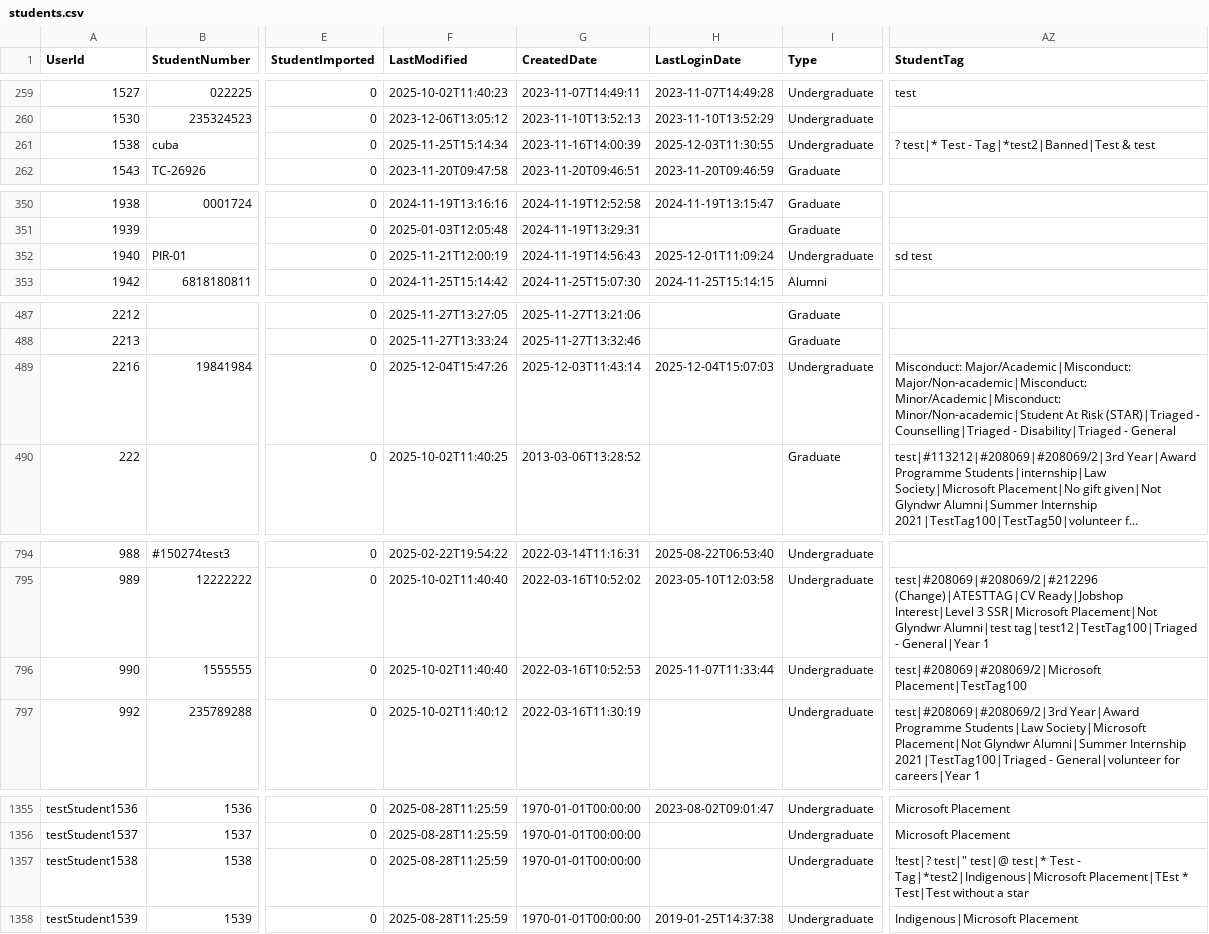
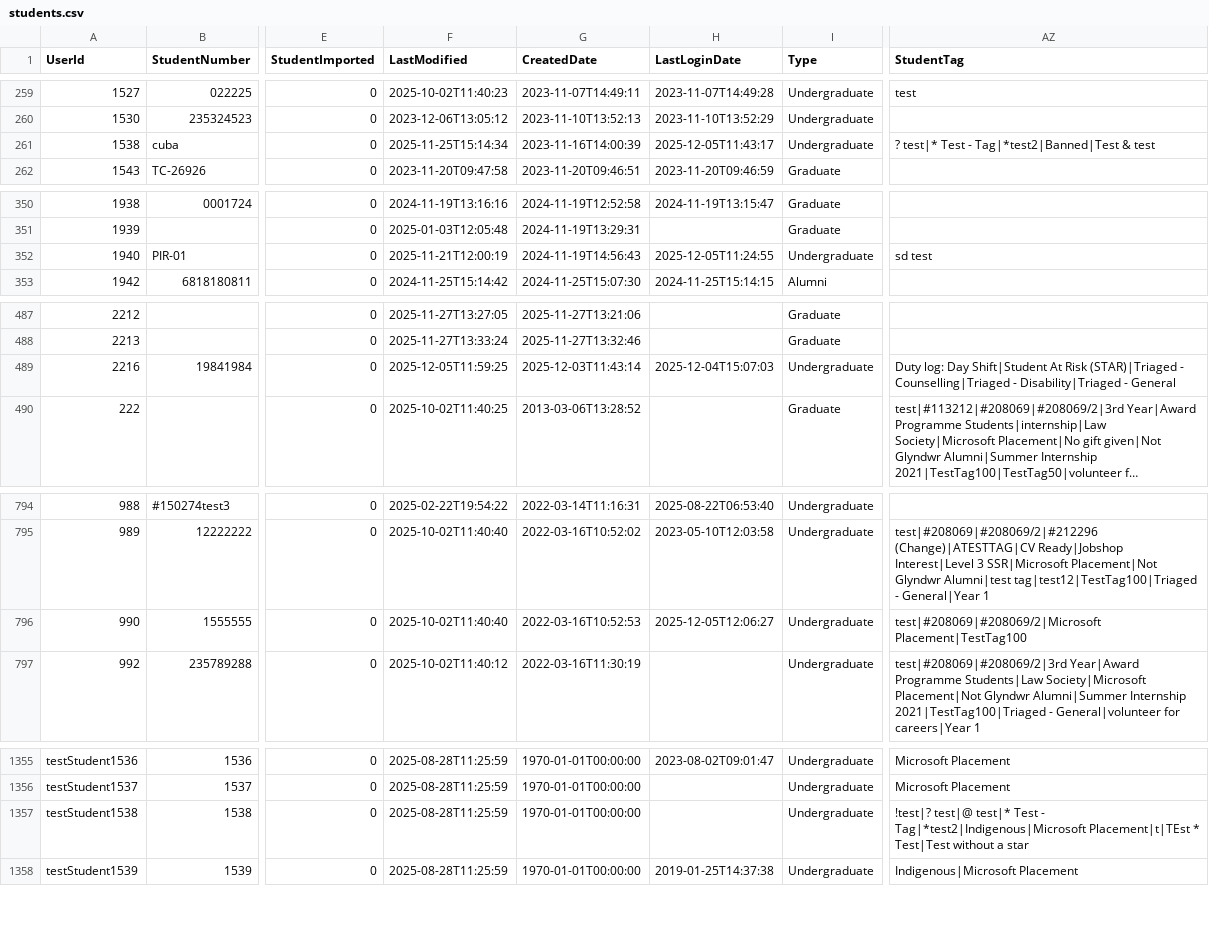
Before and after one commit to falaknaazkhan14/Trial, a CSV file: data/students.csv, drawn as a sheet; only a part is shown, gaps mark what is left out; long unchanged cells end in …; the diff covers the shown part only; the diff names each change by its address in the sheet, - before the commit and + after, or states it on an @@ line.

```diff
--- a/data/students.csv
+++ b/data/students.csv
-H261 (LastLoginDate): 2025-12-03T11:30:55
+H261 (LastLoginDate): 2025-12-05T11:43:17
-H352 (LastLoginDate): 2025-12-01T11:09:24
+H352 (LastLoginDate): 2025-12-05T11:24:55
-F489 (LastModified): 2025-12-04T15:47:26
+F489 (LastModified): 2025-12-05T11:59:25
-AZ489 (StudentTag): Misconduct: Major/Academic|Misconduct: Major/Non-academic|Misconduct: Minor/Academic|Misconduct: Minor/Non-academic|Student At Risk…
+AZ489 (StudentTag): Duty log: Day Shift|Student At Risk…
-H796 (LastLoginDate): 2025-11-07T11:33:44
+H796 (LastLoginDate): 2025-12-05T12:06:27
-AZ1357 (StudentTag): !test|? test|" test|@ test|* Test - Tag|*test2|Indigenous|Microsoft Placement|TEst * Test|Test…
+AZ1357 (StudentTag): !test|? test|@ test|* Test - Tag|*test2|Indigenous|Microsoft Placement|t|TEst * Test|Test…
```
Also changed, not shown: 1 edited cell elsewhere in this file, data/appointment_bookings.csv, data/appointment_slots.csv, 3 other files.
